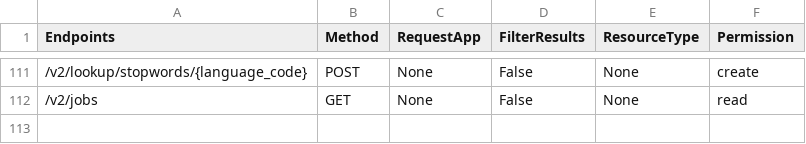
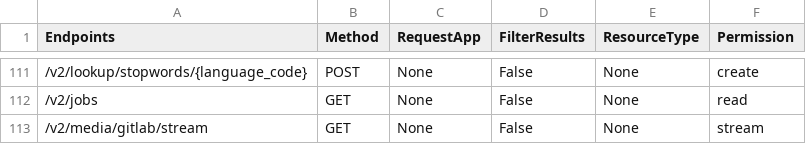
Before and after one commit to Bridgeconn/vachan-api, a CSV file: app/auth/api-permissions.csv, drawn as a sheet; only a part is shown, gaps mark what is left out; the diff names each change by its address in the sheet, - before the commit and + after, or states it on an @@ line.

Commit message:
basic auth for media stream with source and usertype

```diff
--- a/app/auth/api-permissions.csv
+++ b/app/auth/api-permissions.csv
+row 113: /v2/media/gitlab/stream | GET | None | False | None | stream
```
Also changed, not shown: 6 other files.
